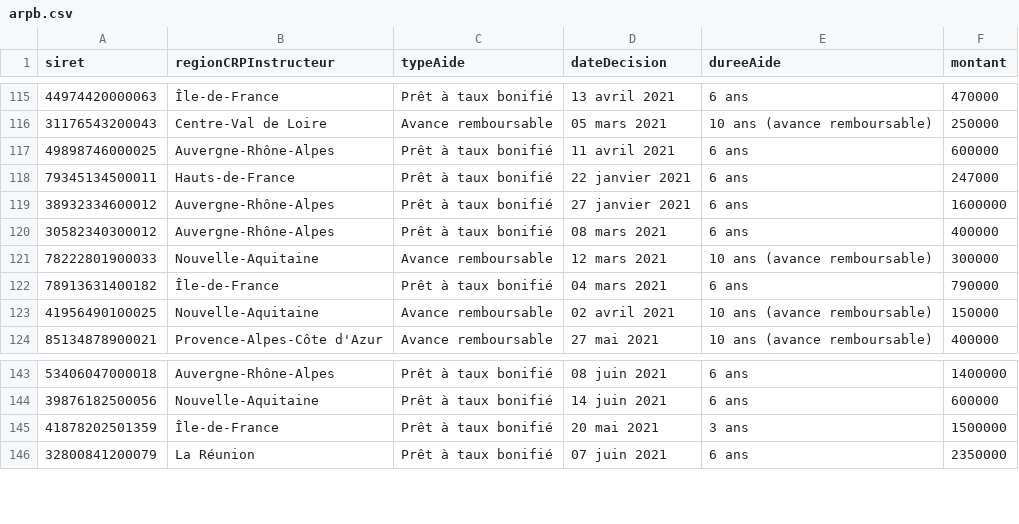
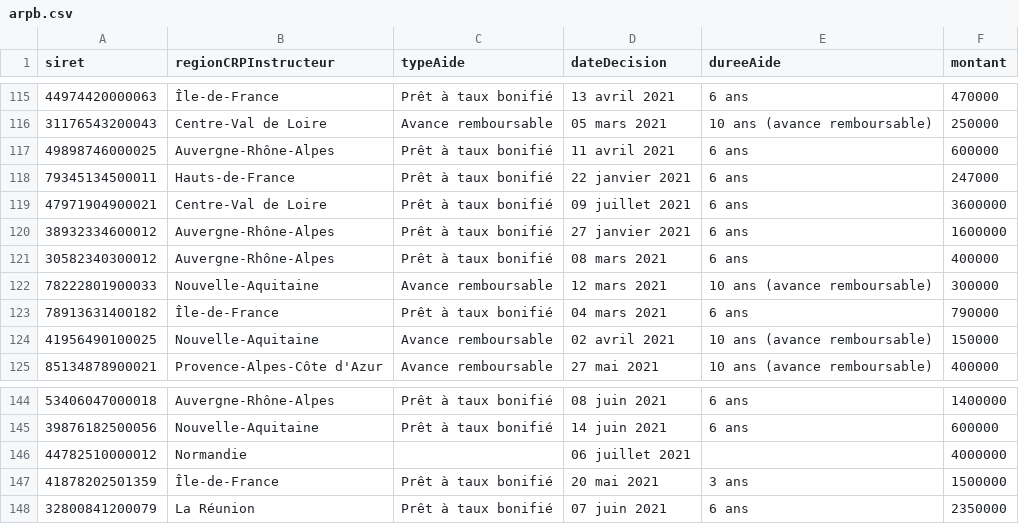
Before and after one commit to chrnin/arpbDge, a CSV file: arpb.csv, drawn as a sheet; only a part is shown, gaps mark what is left out.

Commit message:
New data at 2021-07-14T06:26:12Z [skip ci]

```diff
--- a/arpb.csv
+++ b/arpb.csv
@@ -118,2 +118,3 @@ siret,regionCRPInstructeur,typeAide,dateDecision,dureeAide,montant
 79345134500011,Hauts-de-France,Prêt à taux bonifié,22 janvier 2021,6 ans,247000
+47971904900021,Centre-Val de Loire,Prêt à taux bonifié,09 juillet 2021,6 ans,3600000
 38932334600012,Auvergne-Rhône-Alpes,Prêt à taux bonifié,27 janvier 2021,6 ans,1600000
@@ -144,2 +145,3 @@ siret,regionCRPInstructeur,typeAide,dateDecision,dureeAide,montant
 39876182500056,Nouvelle-Aquitaine,Prêt à taux bonifié,14 juin 2021,6 ans,600000
+44782510000012,Normandie,,06 juillet 2021,,4000000
 41878202501359,Île-de-France,Prêt à taux bonifié,20 mai 2021,3 ans,1500000
```
